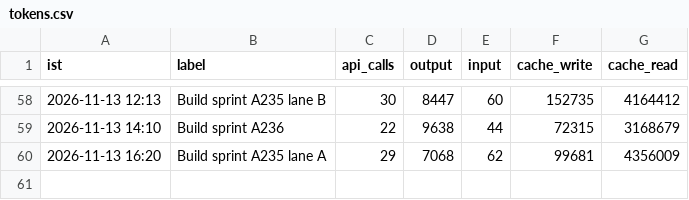
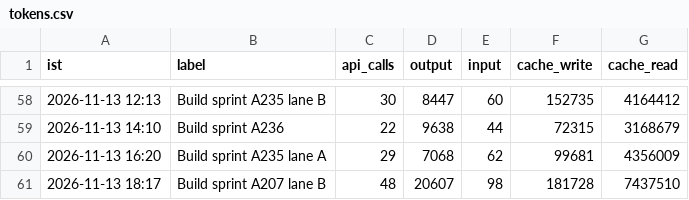
Before and after one commit to Akhilkanigicharla/kalpa-labs, a CSV file: 00-hq/log/tokens.csv, drawn as a sheet; only a part is shown, gaps mark what is left out.

```diff
--- a/00-hq/log/tokens.csv
+++ b/00-hq/log/tokens.csv
@@ -60 +60,2 @@ ist,label,api_calls,output,input,cache_write,cache_read
 2026-11-13 16:20,Build sprint A235 lane A,29,7068,62,99681,4356009
+2026-11-13 18:17,Build sprint A207 lane B,48,20607,98,181728,7437510
```
Also changed, not shown: 3 other files.
